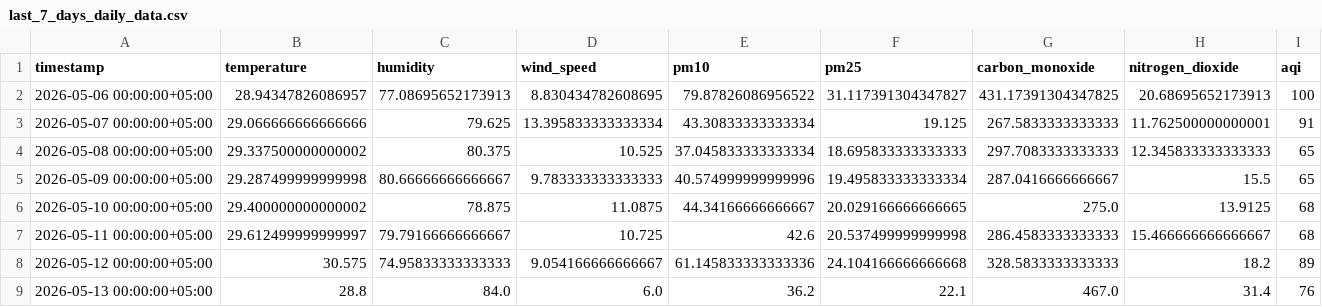
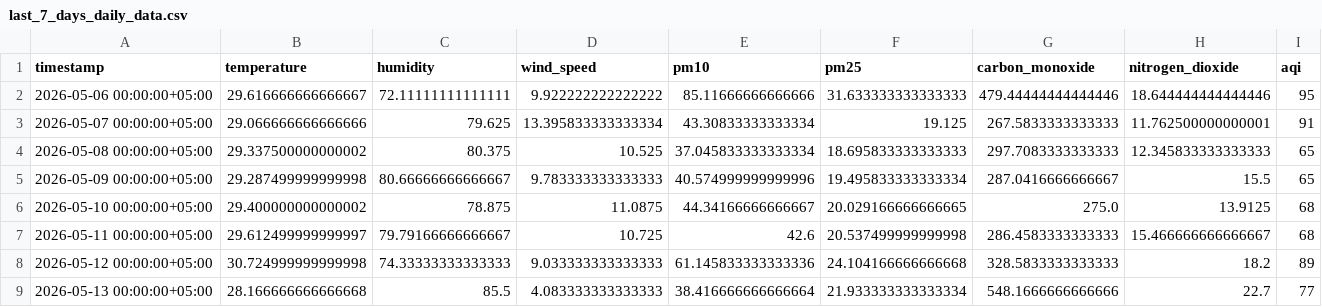
Before and after one commit to Qar-Raz/AQI-Predictor, a CSV file: data/last_7_days_daily_data.csv, drawn as a sheet.

Commit message:
Automated data update and aggregation

```diff
--- a/data/last_7_days_daily_data.csv
+++ b/data/last_7_days_daily_data.csv
@@ -1,3 +1,3 @@
 timestamp,temperature,humidity,wind_speed,pm10,pm25,carbon_monoxide,nitrogen_dioxide,aqi
-2026-05-06 00:00:00+05:00,28.94347826086957,77.08695652173913,8.830434782608695,79.87826086956522,31.117391304347827,431.17391304347825,20.68695652173913,100
+2026-05-06 00:00:00+05:00,29.616666666666667,72.11111111111111,9.922222222222222,85.11666666666666,31.633333333333333,479.44444444444446,18.644444444444446,95
 2026-05-07 00:00:00+05:00,29.066666666666666,79.625,13.395833333333334,43.30833333333334,19.125,267.5833333333333,11.762500000000001,91
@@ -7,3 +7,3 @@ timestamp,temperature,humidity,wind_speed,pm10,pm25,carbon_monoxide,nitrogen_dio
 2026-05-11 00:00:00+05:00,29.612499999999997,79.79166666666667,10.725,42.6,20.537499999999998,286.4583333333333,15.466666666666667,68
-2026-05-12 00:00:00+05:00,30.575,74.95833333333333,9.054166666666667,61.145833333333336,24.104166666666668,328.5833333333333,18.2,89
-2026-05-13 00:00:00+05:00,28.8,84.0,6.0,36.2,22.1,467.0,31.4,76
+2026-05-12 00:00:00+05:00,30.724999999999998,74.33333333333333,9.033333333333333,61.145833333333336,24.104166666666668,328.5833333333333,18.2,89
+2026-05-13 00:00:00+05:00,28.166666666666668,85.5,4.083333333333333,38.416666666666664,21.933333333333334,548.1666666666666,22.7,77
```
Also changed, not shown: data/karachi_daily_data_5_years.csv, data/last_7_days_hourly_data.csv.
